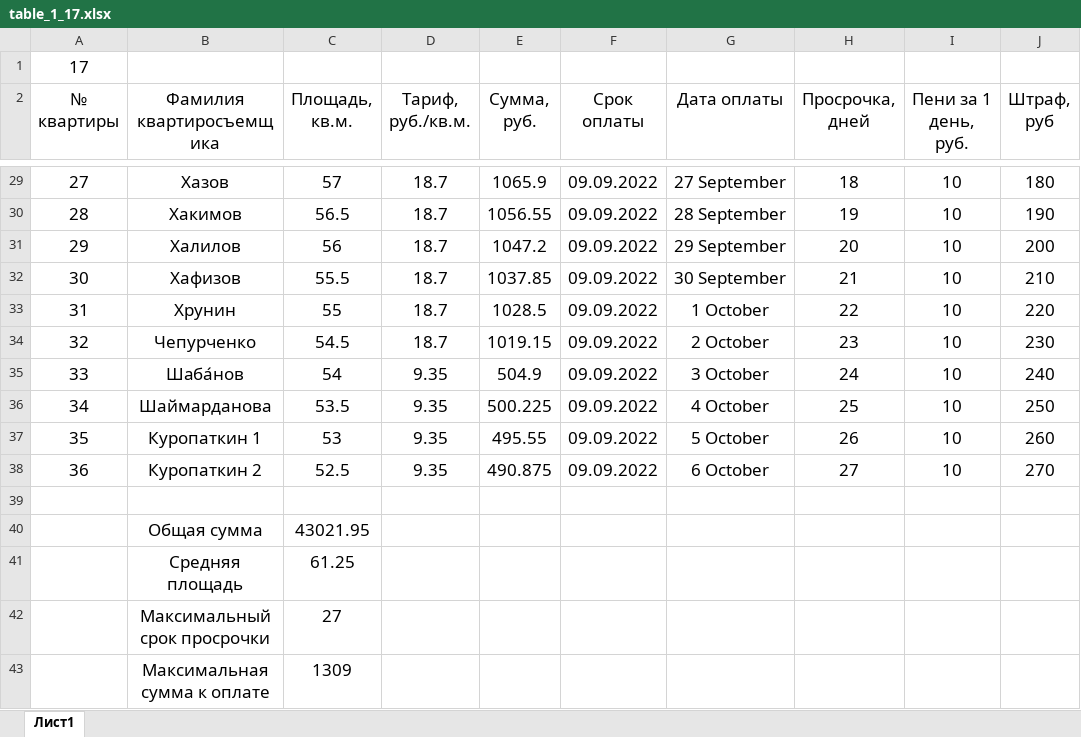
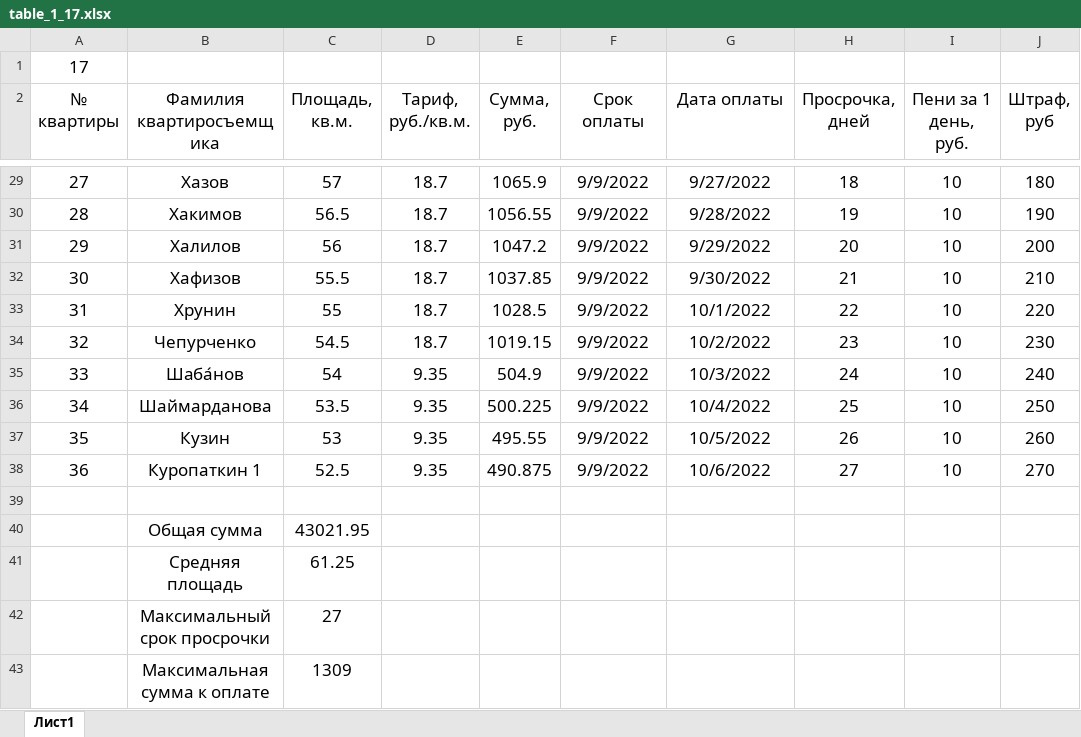
Before and after one commit to Ilya-Petrovich/IT_LR, an Excel workbook: LR3/table_1_17.xlsx, sheet Лист1, drawn as a sheet; only a part is shown, gaps mark what is left out; values as stored, in another font and other column widths than the file's, no borders; the diff covers the shown part only; the diff names each change by its address in the sheet, - before the commit and + after, or states it on an @@ line.

```diff
--- a/LR3/table_1_17.xlsx (sheet Лист1)
+++ b/LR3/table_1_17.xlsx (sheet Лист1)
-F29:F38 (Срок оплаты): 09.09.2022
+F29:F38 (Срок оплаты): 9/9/2022
-G29 (Дата оплаты): 27 September
+G29 (Дата оплаты): 9/27/2022
-G30 (Дата оплаты): 28 September
+G30 (Дата оплаты): 9/28/2022
-G31 (Дата оплаты): 29 September
+G31 (Дата оплаты): 9/29/2022
-G32 (Дата оплаты): 30 September
+G32 (Дата оплаты): 9/30/2022
-G33 (Дата оплаты): 1 October
+G33 (Дата оплаты): 10/1/2022
-G34 (Дата оплаты): 2 October
+G34 (Дата оплаты): 10/2/2022
-G35 (Дата оплаты): 3 October
+G35 (Дата оплаты): 10/3/2022
-G36 (Дата оплаты): 4 October
+G36 (Дата оплаты): 10/4/2022
-B37 (Фамилия квартиросъемщика): Куропаткин 1
+B37 (Фамилия квартиросъемщика): Кузин
-G37 (Дата оплаты): 5 October
+G37 (Дата оплаты): 10/5/2022
-B38 (Фамилия квартиросъемщика): Куропаткин 2
+B38 (Фамилия квартиросъемщика): Куропаткин 1
-G38 (Дата оплаты): 6 October
+G38 (Дата оплаты): 10/6/2022
```
Also changed, not shown: 52 edited cells elsewhere in this sheet.
